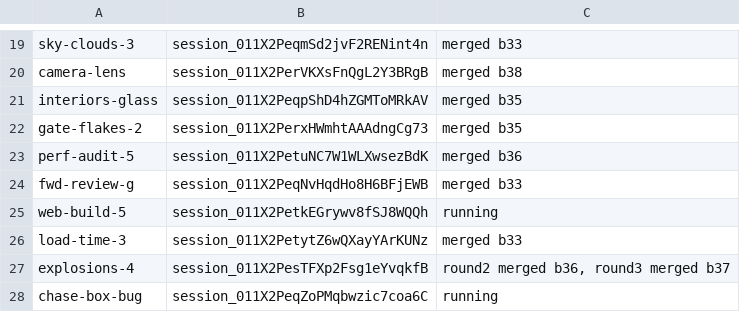
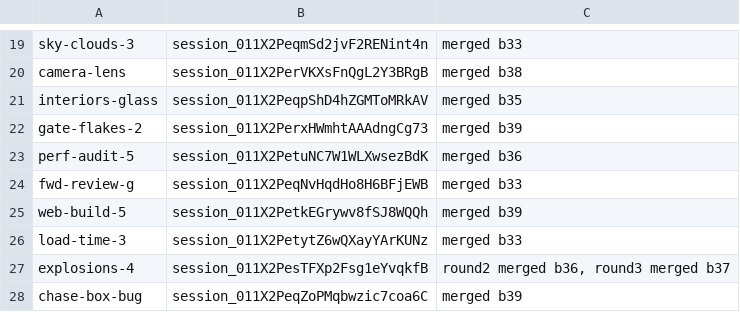
Before and after one commit to ashalluf/rando-game, a TSV file: sessions_w5.tsv, drawn as a sheet; only a part is shown, gaps mark what is left out.

```diff
--- a/sessions_w5.tsv
+++ b/sessions_w5.tsv
@@ -21,8 +21,8 @@ camera-lens	session_011X2PerVKXsFnQgL2Y3BRgB	merged b38
 interiors-glass	session_011X2PeqpShD4hZGMToMRkAV	merged b35
-gate-flakes-2	session_011X2PerxHWmhtAAAdngCg73	merged b35
+gate-flakes-2	session_011X2PerxHWmhtAAAdngCg73	merged b39
 perf-audit-5	session_011X2PetuNC7W1WLXwsezBdK	merged b36
 fwd-review-g	session_011X2PeqNvHqdHo8H6BFjEWB	merged b33
-web-build-5	session_011X2PetkEGrywv8fSJ8WQQh	running
+web-build-5	session_011X2PetkEGrywv8fSJ8WQQh	merged b39
 load-time-3	session_011X2PetytZ6wQXayYArKUNz	merged b33
 explosions-4	session_011X2PesTFXp2Fsg1eYvqkfB	round2 merged b36, round3 merged b37
-chase-box-bug	session_011X2PeqZoPMqbwzic7coa6C	running
+chase-box-bug	session_011X2PeqZoPMqbwzic7coa6C	merged b39
```
